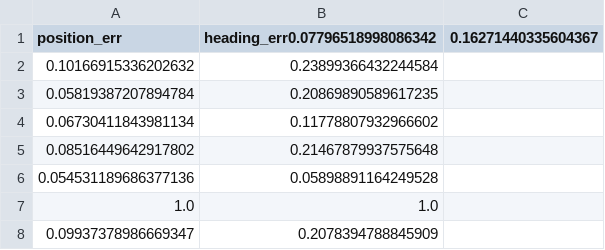
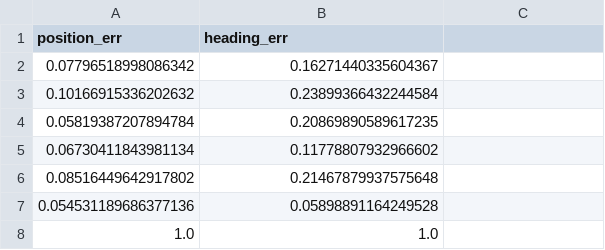
Before and after one commit to Matthew-Papesh/ROS_SplinePathMotionProfiling, a CSV file: spline_err_logs/err_log_feedback_AP15_152344_AI0_000083_AD15_357032.csv, drawn as a sheet; only a part is shown; the shorter side is filled out with more unchanged rows.

```diff
--- a/spline_err_logs/err_log_feedback_AP15_152344_AI0_000083_AD15_357032.csv
+++ b/spline_err_logs/err_log_feedback_AP15_152344_AI0_000083_AD15_357032.csv
@@ -1,2 +1,3 @@
-position_err, heading_err0.07796518998086342, 0.16271440335604367
+position_err, heading_err
+0.07796518998086342, 0.16271440335604367
 0.10166915336202632, 0.23899366432244584
```
Also changed, not shown: spline_err_logs/err_log_feedback_AP15_097657_AI0_000083_AD14_949805.csv, 2 other files.
